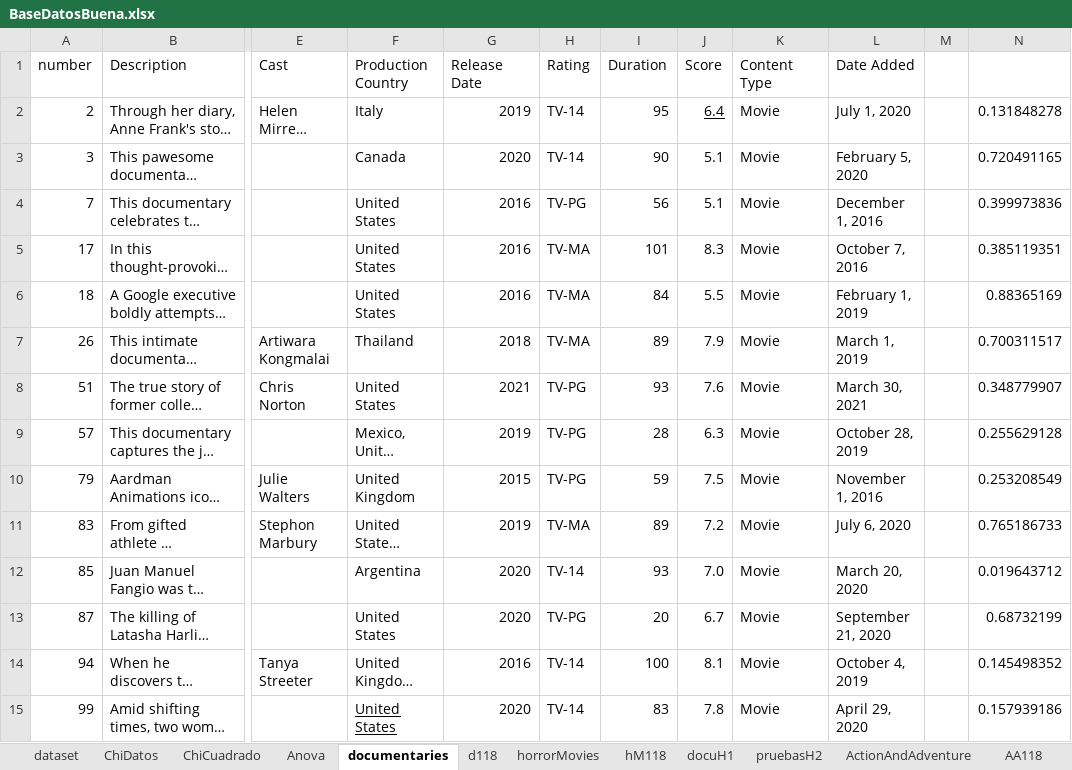
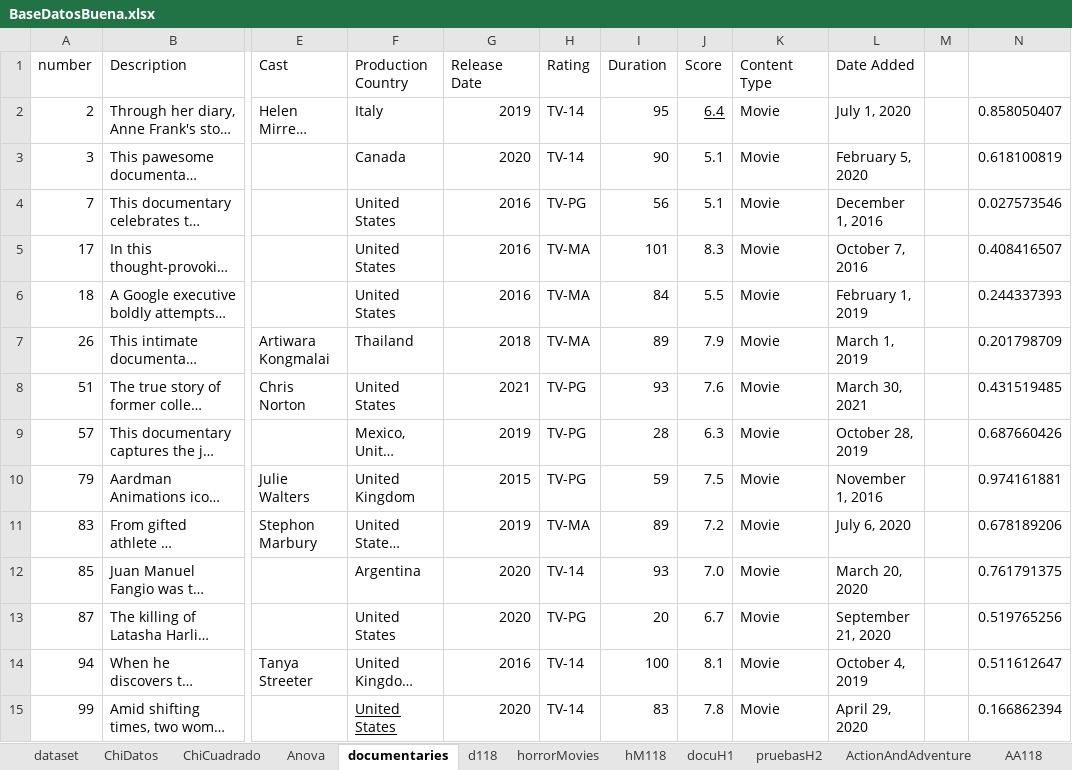
Before and after one commit to CristianPerafan/Statistical_Inference_Project, an Excel workbook: R_project/dataSet/BaseDatosBuena.xlsx, sheet documentaries, drawn as a sheet; only a part is shown, gaps mark what is left out; long unchanged cells end in …; values as stored, in another font and other column widths than the file's, no borders; table styles not drawn; the diff covers the shown part only; the diff names each change by its address in the sheet, - before the commit and + after, or states it on an @@ line.

```diff
--- a/R_project/dataSet/BaseDatosBuena.xlsx (sheet documentaries)
+++ b/R_project/dataSet/BaseDatosBuena.xlsx (sheet documentaries)
-N2: 0.131848278
+N2: 0.858050407
-N3: 0.720491165
+N3: 0.618100819
-N4: 0.399973836
+N4: 0.027573546
-N5: 0.385119351
+N5: 0.408416507
-N6: 0.88365169
+N6: 0.244337393
-N7: 0.700311517
+N7: 0.201798709
-N8: 0.348779907
+N8: 0.431519485
-N9: 0.255629128
+N9: 0.687660426
-N10: 0.253208549
+N10: 0.974161881
-N11: 0.765186733
+N11: 0.678189206
-N12: 0.019643712
+N12: 0.761791375
-N13: 0.68732199
+N13: 0.519765256
-N14: 0.145498352
+N14: 0.511612647
-N15: 0.157939186
+N15: 0.166862394
```
Also changed, not shown: 388 edited cells elsewhere in this sheet, sheet horrorMovies, sheet Anova, 2 other files.
